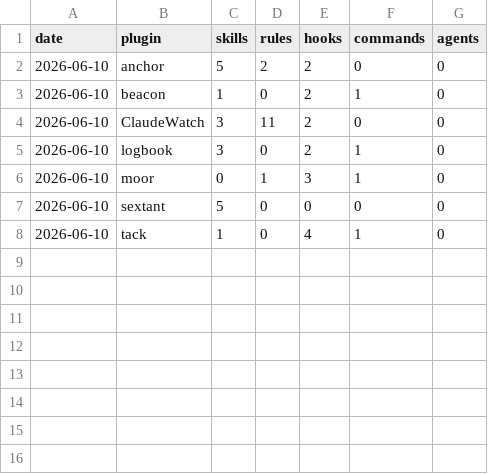
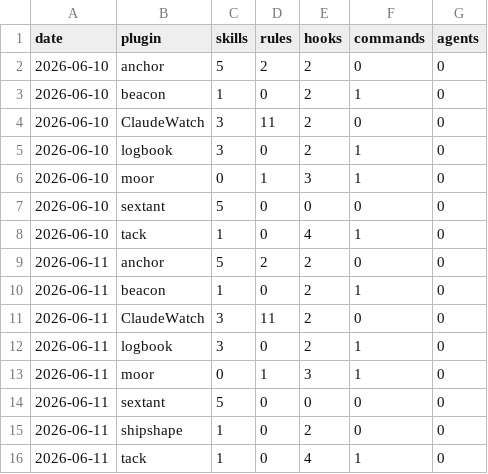
Before and after one commit to chris-peterson/claude-marketplace, a CSV file: suite/artifacts.csv, drawn as a sheet.

```diff
--- a/suite/artifacts.csv
+++ b/suite/artifacts.csv
@@ -8 +8,9 @@ date,plugin,skills,rules,hooks,commands,agents
 2026-06-10,tack,1,0,4,1,0
+2026-06-11,anchor,5,2,2,0,0
+2026-06-11,beacon,1,0,2,1,0
+2026-06-11,ClaudeWatch,3,11,2,0,0
+2026-06-11,logbook,3,0,2,1,0
+2026-06-11,moor,0,1,3,1,0
+2026-06-11,sextant,5,0,0,0,0
+2026-06-11,shipshape,1,0,2,0,0
+2026-06-11,tack,1,0,4,1,0
```
